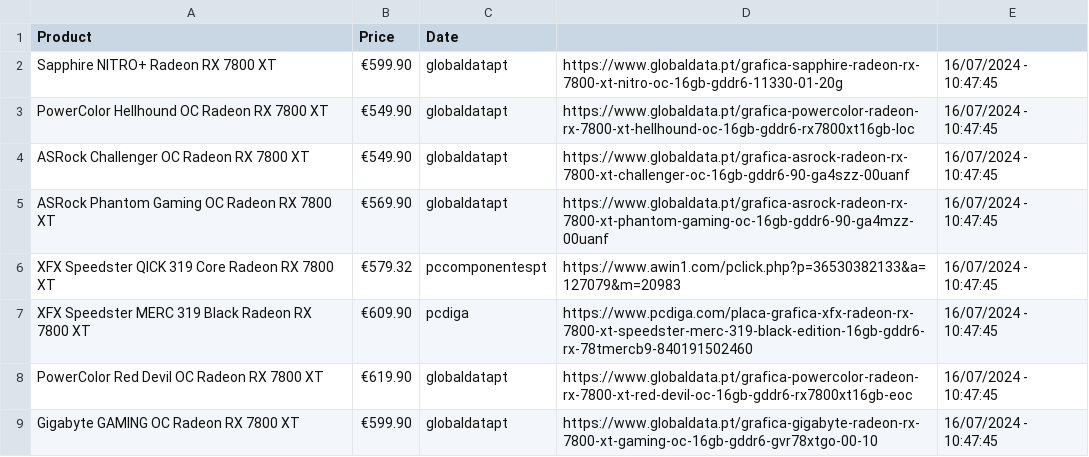
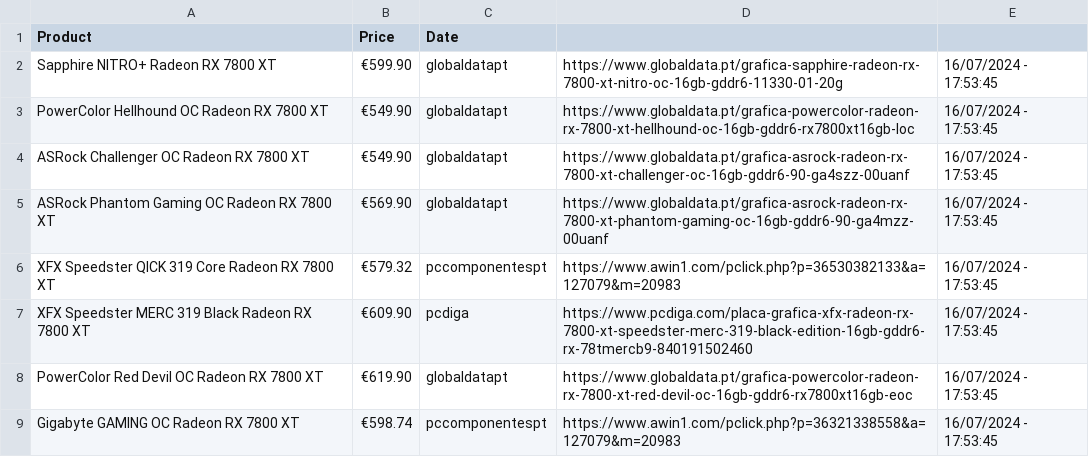
Before and after one commit to joao-portelinha/Price-Tracker, a CSV file: docs/assets/prices.csv, drawn as a sheet.

Commit message:
Update 16/07/2024 - 17:53:45

```diff
--- a/docs/assets/prices.csv
+++ b/docs/assets/prices.csv
@@ -1,9 +1,9 @@
 Product,Price,Date
-Sapphire NITRO+ Radeon RX 7800 XT,€599.90,globaldatapt,https://www.globaldata.pt/grafica-sapphire-radeon-rx-7800-xt-nitro-oc-16gb-gddr6-11330-01-20g,16/07/2024 - 10:47:45
-PowerColor Hellhound OC Radeon RX 7800 XT,€549.90,globaldatapt,https://www.globaldata.pt/grafica-powercolor-radeon-rx-7800-xt-hellhound-oc-16gb-gddr6-rx7800xt16gb-loc,16/07/2024 - 10:47:45
-ASRock Challenger OC Radeon RX 7800 XT,€549.90,globaldatapt,https://www.globaldata.pt/grafica-asrock-radeon-rx-7800-xt-challenger-oc-16gb-gddr6-90-ga4szz-00uanf,16/07/2024 - 10:47:45
-ASRock Phantom Gaming OC Radeon RX 7800 XT,€569.90,globaldatapt,https://www.globaldata.pt/grafica-asrock-radeon-rx-7800-xt-phantom-gaming-oc-16gb-gddr6-90-ga4mzz-00uanf,16/07/2024 - 10:47:45
-XFX Speedster QICK 319 Core Radeon RX 7800 XT,€579.32,pccomponentespt,https://www.awin1.com/pclick.php?p=36530382133&a=127079&m=20983,16/07/2024 - 10:47:45
-XFX Speedster MERC 319 Black Radeon RX 7800 XT,€609.90,pcdiga,https://www.pcdiga.com/placa-grafica-xfx-radeon-rx-7800-xt-speedster-merc-319-black-edition-16gb-gddr6-rx-78tmercb9-840191502460,16/07/2024 - 10:47:45
-PowerColor Red Devil OC Radeon RX 7800 XT,€619.90,globaldatapt,https://www.globaldata.pt/grafica-powercolor-radeon-rx-7800-xt-red-devil-oc-16gb-gddr6-rx7800xt16gb-eoc,16/07/2024 - 10:47:45
-Gigabyte GAMING OC Radeon RX 7800 XT,€599.90,globaldatapt,https://www.globaldata.pt/grafica-gigabyte-radeon-rx-7800-xt-gaming-oc-16gb-gddr6-gvr78xtgo-00-10,16/07/2024 - 10:47:45
+Sapphire NITRO+ Radeon RX 7800 XT,€599.90,globaldatapt,https://www.globaldata.pt/grafica-sapphire-radeon-rx-7800-xt-nitro-oc-16gb-gddr6-11330-01-20g,16/07/2024 - 17:53:45
+PowerColor Hellhound OC Radeon RX 7800 XT,€549.90,globaldatapt,https://www.globaldata.pt/grafica-powercolor-radeon-rx-7800-xt-hellhound-oc-16gb-gddr6-rx7800xt16gb-loc,16/07/2024 - 17:53:45
+ASRock Challenger OC Radeon RX 7800 XT,€549.90,globaldatapt,https://www.globaldata.pt/grafica-asrock-radeon-rx-7800-xt-challenger-oc-16gb-gddr6-90-ga4szz-00uanf,16/07/2024 - 17:53:45
+ASRock Phantom Gaming OC Radeon RX 7800 XT,€569.90,globaldatapt,https://www.globaldata.pt/grafica-asrock-radeon-rx-7800-xt-phantom-gaming-oc-16gb-gddr6-90-ga4mzz-00uanf,16/07/2024 - 17:53:45
+XFX Speedster QICK 319 Core Radeon RX 7800 XT,€579.32,pccomponentespt,https://www.awin1.com/pclick.php?p=36530382133&a=127079&m=20983,16/07/2024 - 17:53:45
+XFX Speedster MERC 319 Black Radeon RX 7800 XT,€609.90,pcdiga,https://www.pcdiga.com/placa-grafica-xfx-radeon-rx-7800-xt-speedster-merc-319-black-edition-16gb-gddr6-rx-78tmercb9-840191502460,16/07/2024 - 17:53:45
+PowerColor Red Devil OC Radeon RX 7800 XT,€619.90,globaldatapt,https://www.globaldata.pt/grafica-powercolor-radeon-rx-7800-xt-red-devil-oc-16gb-gddr6-rx7800xt16gb-eoc,16/07/2024 - 17:53:45
+Gigabyte GAMING OC Radeon RX 7800 XT,€598.74,pccomponentespt,https://www.awin1.com/pclick.php?p=36321338558&a=127079&m=20983,16/07/2024 - 17:53:45
```
